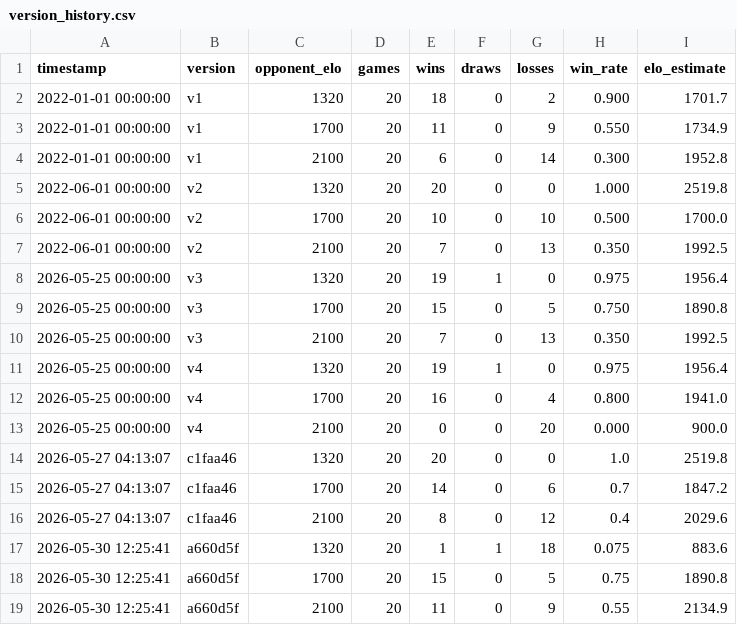
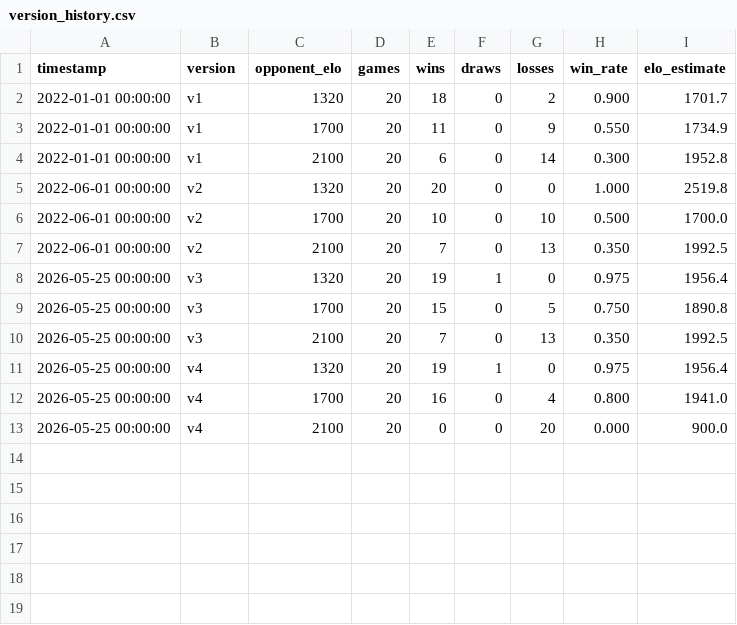
Before and after one commit to noah8368/OmegaZero, a CSV file: results/elo_testing/version_history.csv, drawn as a sheet.

```diff
--- a/results/elo_testing/version_history.csv
+++ b/results/elo_testing/version_history.csv
@@ -13,7 +13 @@ timestamp,version,opponent_elo,games,wins,draws,losses,win_rate,elo_estimate
 2026-05-25 00:00:00,v4,2100,20,0,0,20,0.000,900.0
-2026-05-27 04:13:07,c1faa46,1320,20,20,0,0,1.0,2519.8
-2026-05-27 04:13:07,c1faa46,1700,20,14,0,6,0.7,1847.2
-2026-05-27 04:13:07,c1faa46,2100,20,8,0,12,0.4,2029.6
-2026-05-30 12:25:41,a660d5f,1320,20,1,1,18,0.075,883.6
-2026-05-30 12:25:41,a660d5f,1700,20,15,0,5,0.75,1890.8
-2026-05-30 12:25:41,a660d5f,2100,20,11,0,9,0.55,2134.9
```
Also changed, not shown: 5 other files.
